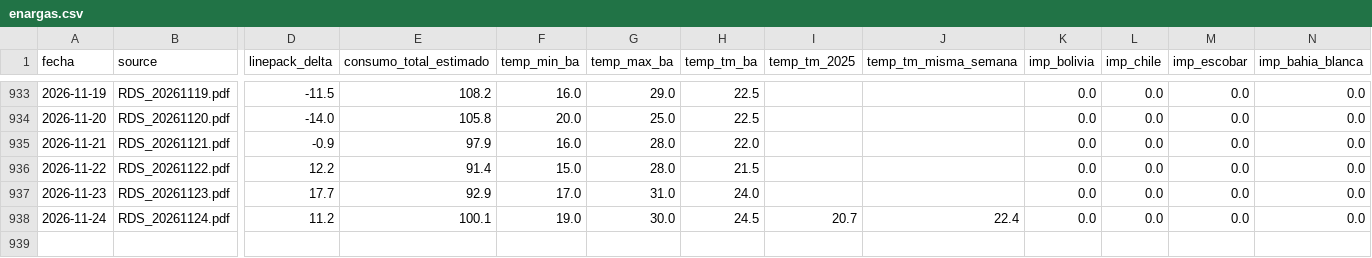
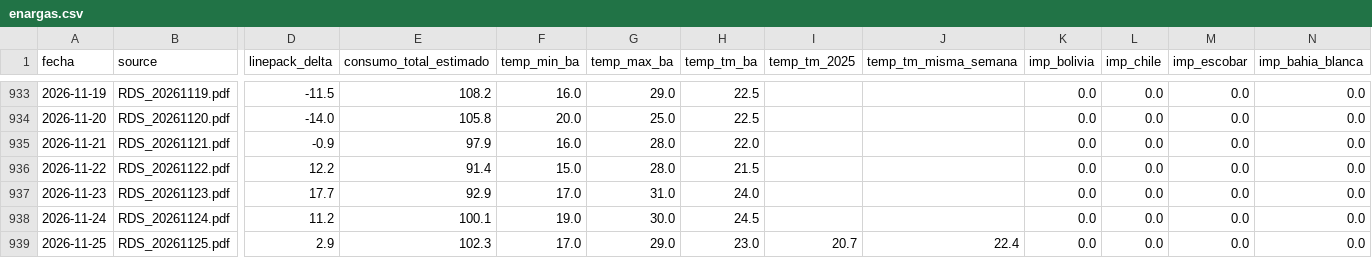
Before and after one commit to mpodeley/estado-red-gas, a CSV file: public/data/enargas.csv, drawn as a sheet; only a part is shown, gaps mark what is left out; rows hold the shown columns only; the diff names each change by its address in the sheet, - before the commit and + after, or states it on an @@ line.

```diff
--- a/public/data/enargas.csv
+++ b/public/data/enargas.csv
-I938 (temp_tm_2025): 20.7
+I938 (temp_tm_2025): (empty)
-J938 (temp_tm_misma_semana): 22.4
+J938 (temp_tm_misma_semana): (empty)
+row 939: 2026-11-25 | RDS_20261125.pdf | 2.9 | 102.3 | 17.0 | 29.0 | 23.0 | 20.7 | 22.4 | 0.0 | 0.0 | 0.0 | 0.0
```
Also changed, not shown: public/data/carga_datos.csv, public/data/daily.csv, 29 other files.
